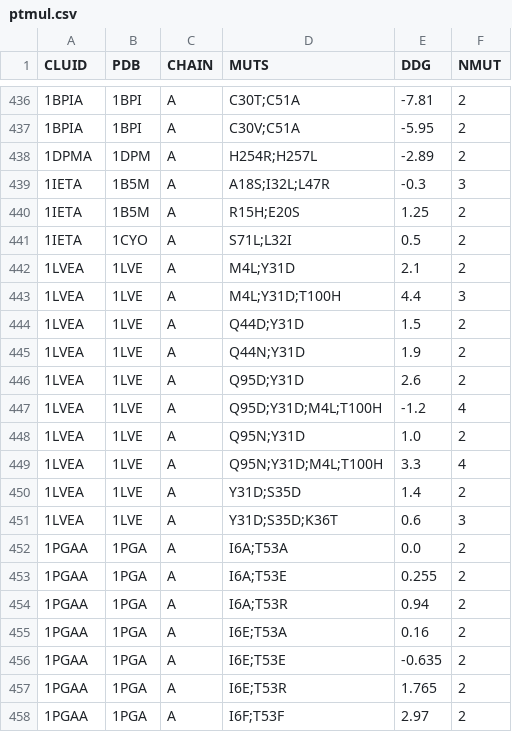
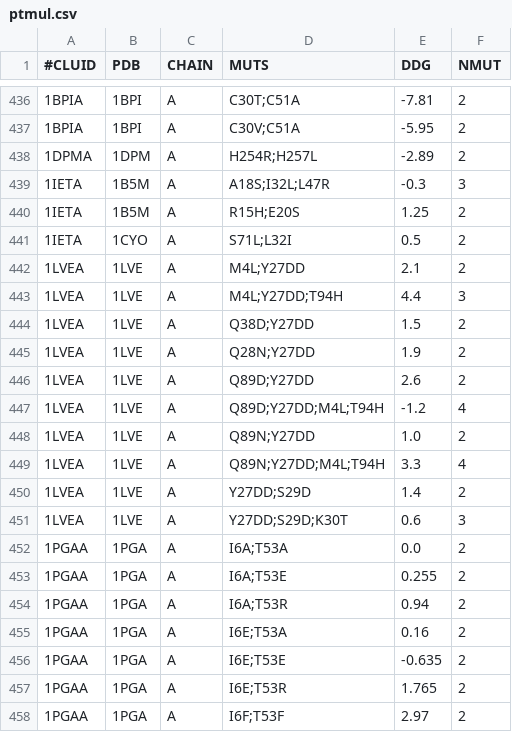
Before and after one commit to biobench-sets/thermoprot-ddg.github.io, a CSV file: data/ptmul.csv, drawn as a sheet; only a part is shown, gaps mark what is left out; the diff names each change by its address in the sheet, - before the commit and + after, or states it on an @@ line.

```diff
--- a/data/ptmul.csv
+++ b/data/ptmul.csv
-A1: CLUID
+A1: #CLUID
-D442 (MUTS): M4L;Y31D
+D442 (MUTS): M4L;Y27DD
-D443 (MUTS): M4L;Y31D;T100H
+D443 (MUTS): M4L;Y27DD;T94H
-D444 (MUTS): Q44D;Y31D
+D444 (MUTS): Q38D;Y27DD
-D445 (MUTS): Q44N;Y31D
+D445 (MUTS): Q28N;Y27DD
-D446 (MUTS): Q95D;Y31D
+D446 (MUTS): Q89D;Y27DD
-D447 (MUTS): Q95D;Y31D;M4L;T100H
+D447 (MUTS): Q89D;Y27DD;M4L;T94H
-D448 (MUTS): Q95N;Y31D
+D448 (MUTS): Q89N;Y27DD
-D449 (MUTS): Q95N;Y31D;M4L;T100H
+D449 (MUTS): Q89N;Y27DD;M4L;T94H
-D450 (MUTS): Y31D;S35D
+D450 (MUTS): Y27DD;S29D
-D451 (MUTS): Y31D;S35D;K36T
+D451 (MUTS): Y27DD;S29D;K30T
```
Also changed, not shown: data/ptmul.tsv, 1 other file.
